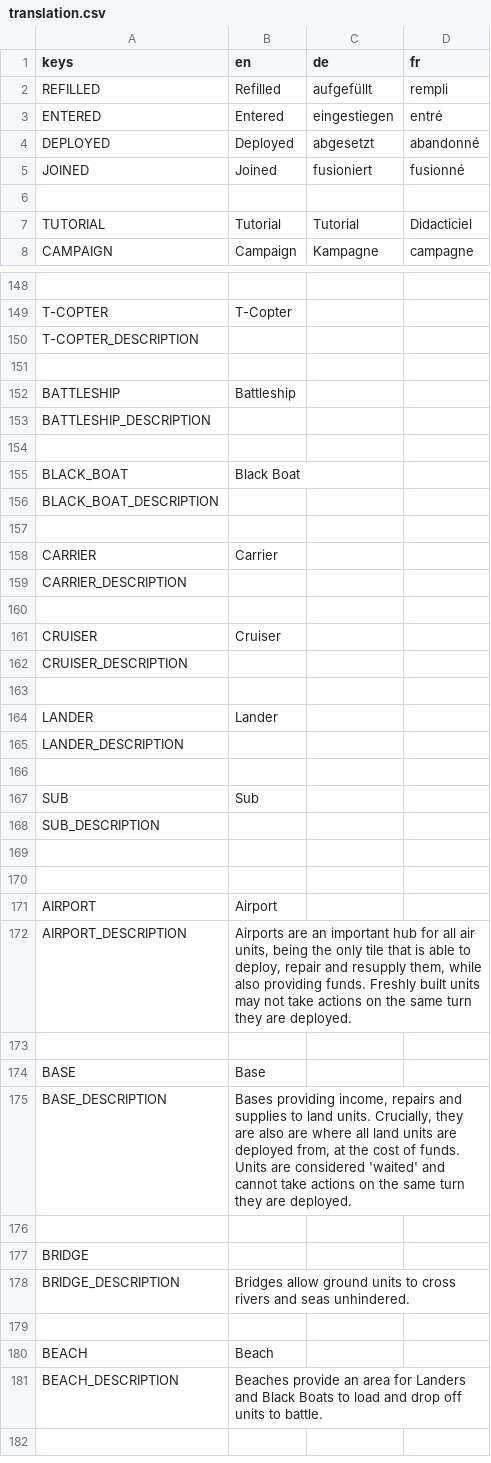
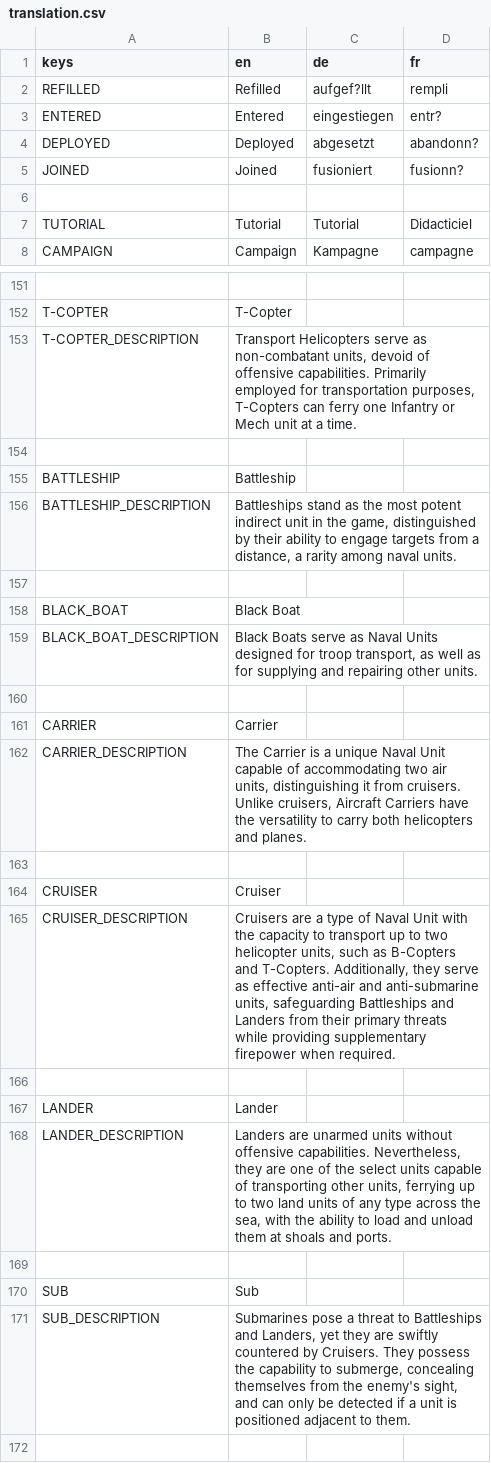
Before and after one commit to Codename-Recon/Gridlock, a CSV file: client/assets/translations/translation.csv, drawn as a sheet; only a part is shown, gaps mark what is left out; the shorter side is filled out with more unchanged rows; addresses are those after the commit; the diff covers the shown part only; the diff names each change by its address in the sheet, - before the commit and + after, or states it on an @@ line.

```diff
--- a/client/assets/translations/translation.csv
+++ b/client/assets/translations/translation.csv
-C2 (de): aufgefüllt
+C2 (de): aufgef?llt
-D3 (fr): entré
+D3 (fr): entr?
-D4 (fr): abandonné
+D4 (fr): abandonn?
-D5 (fr): fusionné
+D5 (fr): fusionn?
-B153 (en): (empty)
+B153 (en): Transport Helicopters serve as non-combatant units, devoid of offensive capabilities. Primarily employed for transportation purposes, T-Copters can ferry one Infantry or Mech unit at a time.
-B156 (en): (empty)
+B156 (en): Battleships stand as the most potent indirect unit in the game, distinguished by their ability to engage targets from a distance, a rarity among naval units.
-B159 (en): (empty)
+B159 (en): Black Boats serve as Naval Units designed for troop transport, as well as for supplying and repairing other units.
-B162 (en): (empty)
+B162 (en): The Carrier is a unique Naval Unit capable of accommodating two air units, distinguishing it from cruisers. Unlike cruisers, Aircraft Carriers have the versatility to carry both helicopters and planes.
-B165 (en): (empty)
+B165 (en): Cruisers are a type of Naval Unit with the capacity to transport up to two helicopter units, such as B-Copters and T-Copters. Additionally, they serve as effective anti-air and anti-submarine units, safeguarding Battleships and Landers from their primary threats while providing supplementary firepower when required.
-B168 (en): (empty)
+B168 (en): Landers are unarmed units without offensive capabilities. Nevertheless, they are one of the select units capable of transporting other units, ferrying up to two land units of any type across the sea, with the ability to load and unload them at shoals and ports.
-B171 (en): (empty)
+B171 (en): Submarines pose a threat to Battleships and Landers, yet they are swiftly countered by Cruisers. They possess the capability to submerge, concealing themselves from the enemy's sight, and can only be detected if a unit is positioned adjacent to them.
```
Also changed, not shown: 3 added rows and 29 edited cells elsewhere in this file, 8 other files.
